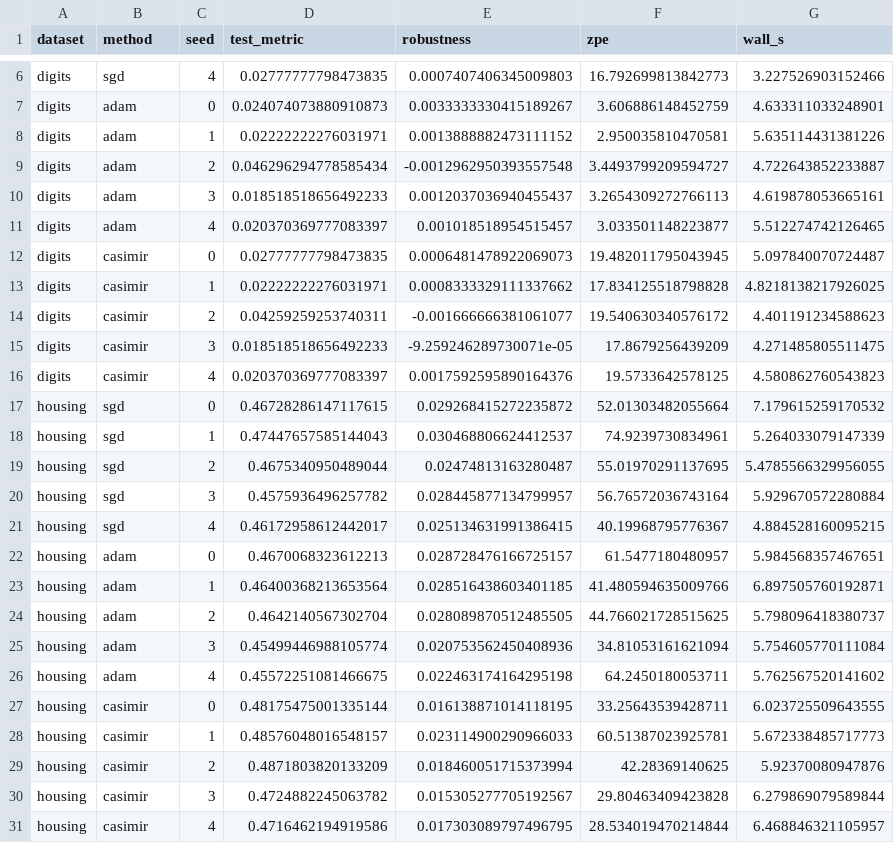
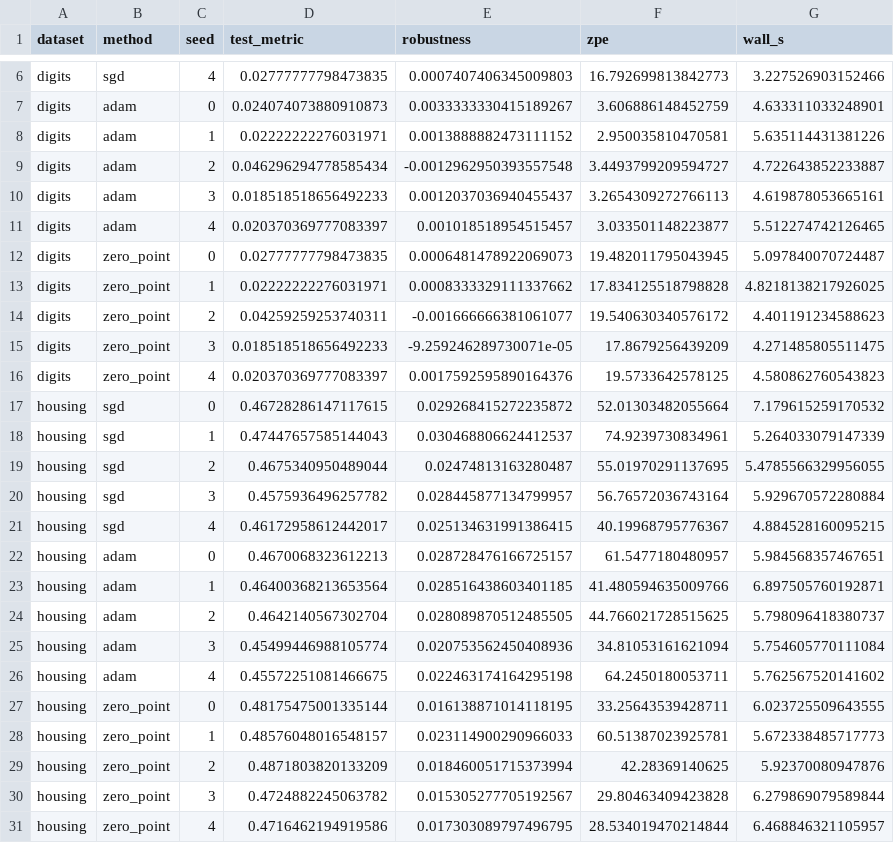
Before and after one commit to RRG314/fluctuation-regularized-optimization, a CSV file: benchmarks/results/ml_results.csv, drawn as a sheet; only a part is shown, gaps mark what is left out.

```diff
--- a/benchmarks/results/ml_results.csv
+++ b/benchmarks/results/ml_results.csv
@@ -11,7 +11,7 @@ digits,adam,3,0.018518518656492233,0.0012037036940455437,3.2654309272766113,4.61
 digits,adam,4,0.020370369777083397,0.001018518954515457,3.033501148223877,5.512274742126465
-digits,casimir,0,0.02777777798473835,0.0006481478922069073,19.482011795043945,5.097840070724487
-digits,casimir,1,0.02222222276031971,0.0008333329111337662,17.834125518798828,4.8218138217926025
-digits,casimir,2,0.04259259253740311,-0.001666666381061077,19.540630340576172,4.401191234588623
-digits,casimir,3,0.018518518656492233,-9.259246289730071e-05,17.8679256439209,4.271485805511475
-digits,casimir,4,0.020370369777083397,0.0017592595890164376,19.5733642578125,4.580862760543823
+digits,zero_point,0,0.02777777798473835,0.0006481478922069073,19.482011795043945,5.097840070724487
+digits,zero_point,1,0.02222222276031971,0.0008333329111337662,17.834125518798828,4.8218138217926025
+digits,zero_point,2,0.04259259253740311,-0.001666666381061077,19.540630340576172,4.401191234588623
+digits,zero_point,3,0.018518518656492233,-9.259246289730071e-05,17.8679256439209,4.271485805511475
+digits,zero_point,4,0.020370369777083397,0.0017592595890164376,19.5733642578125,4.580862760543823
 housing,sgd,0,0.46728286147117615,0.029268415272235872,52.01303482055664,7.179615259170532
@@ -26,6 +26,6 @@ housing,adam,3,0.45499446988105774,0.020753562450408936,34.81053161621094,5.7546
 housing,adam,4,0.45572251081466675,0.022463174164295198,64.2450180053711,5.762567520141602
-housing,casimir,0,0.48175475001335144,0.016138871014118195,33.25643539428711,6.023725509643555
-housing,casimir,1,0.48576048016548157,0.023114900290966033,60.51387023925781,5.672338485717773
-housing,casimir,2,0.4871803820133209,0.018460051715373994,42.28369140625,5.92370080947876
-housing,casimir,3,0.4724882245063782,0.015305277705192567,29.80463409423828,6.279869079589844
-housing,casimir,4,0.4716462194919586,0.017303089797496795,28.534019470214844,6.468846321105957
+housing,zero_point,0,0.48175475001335144,0.016138871014118195,33.25643539428711,6.023725509643555
+housing,zero_point,1,0.48576048016548157,0.023114900290966033,60.51387023925781,5.672338485717773
+housing,zero_point,2,0.4871803820133209,0.018460051715373994,42.28369140625,5.92370080947876
+housing,zero_point,3,0.4724882245063782,0.015305277705192567,29.80463409423828,6.279869079589844
+housing,zero_point,4,0.4716462194919586,0.017303089797496795,28.534019470214844,6.468846321105957
```
Also changed, not shown: benchmarks/results/blackbox_results.csv, benchmarks/results/casimir_fit_results.csv, 41 other files.
